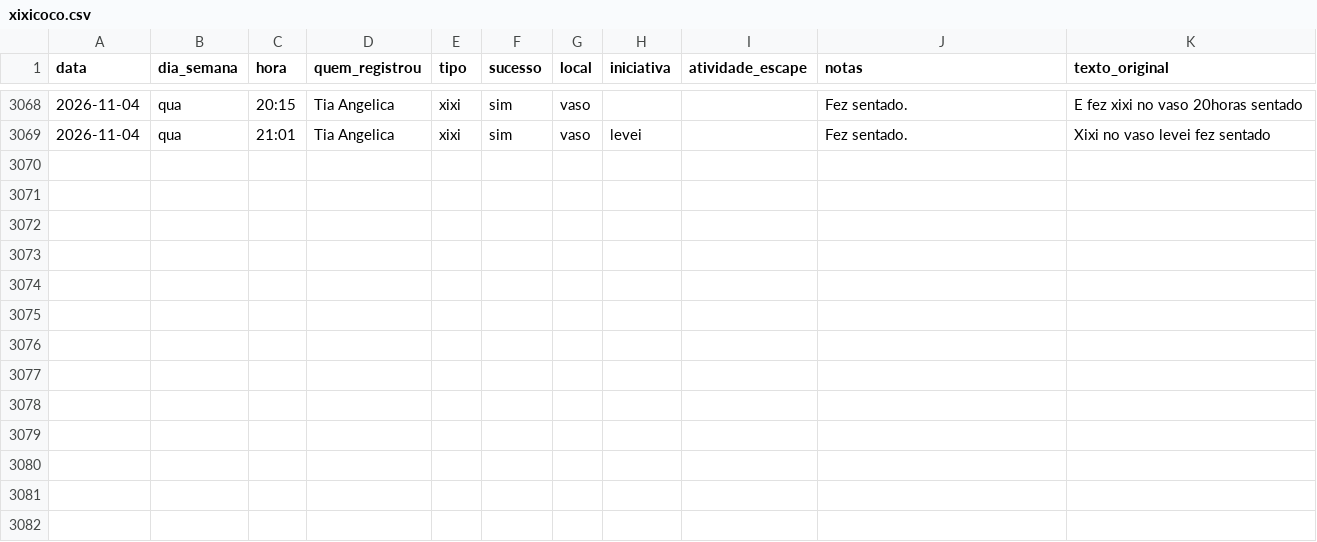
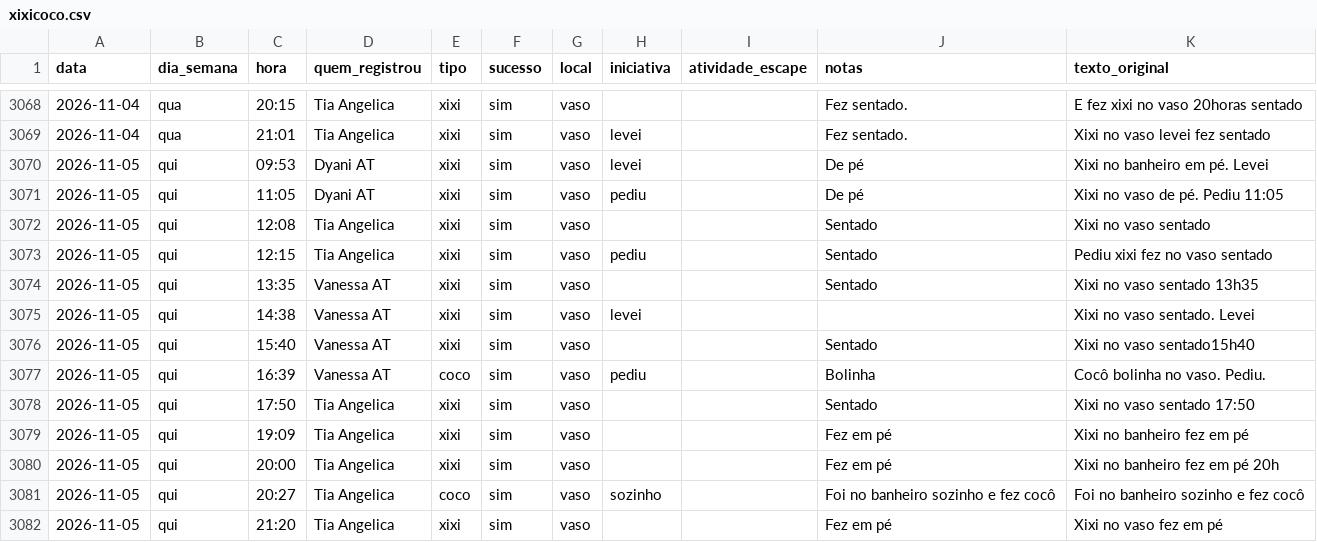
Before and after one commit to tonylampada/xixicoco, a CSV file: xixicoco.csv, drawn as a sheet; only a part is shown, gaps mark what is left out.

Commit message:
Update xixicoco dashboard 2026-11-06

```diff
--- a/xixicoco.csv
+++ b/xixicoco.csv
@@ -3069 +3069,14 @@ data,dia_semana,hora,quem_registrou,tipo,sucesso,local,iniciativa,atividade_esca
 2026-11-04,qua,21:01,Tia Angelica,xixi,sim,vaso,levei,,Fez sentado.,Xixi no vaso levei fez sentado
+2026-11-05,qui,09:53,Dyani AT,xixi,sim,vaso,levei,,De pé,Xixi no banheiro em pé. Levei
+2026-11-05,qui,11:05,Dyani AT,xixi,sim,vaso,pediu,,De pé,Xixi no vaso de pé. Pediu 11:05
+2026-11-05,qui,12:08,Tia Angelica,xixi,sim,vaso,,,Sentado,Xixi no vaso sentado
+2026-11-05,qui,12:15,Tia Angelica,xixi,sim,vaso,pediu,,Sentado,Pediu xixi fez no vaso sentado
+2026-11-05,qui,13:35,Vanessa AT,xixi,sim,vaso,,,Sentado,Xixi no vaso sentado 13h35
+2026-11-05,qui,14:38,Vanessa AT,xixi,sim,vaso,levei,,,Xixi no vaso sentado. Levei
+2026-11-05,qui,15:40,Vanessa AT,xixi,sim,vaso,,,Sentado,Xixi no vaso sentado15h40
+2026-11-05,qui,16:39,Vanessa AT,coco,sim,vaso,pediu,,Bolinha,Cocô bolinha no vaso. Pediu.
+2026-11-05,qui,17:50,Tia Angelica,xixi,sim,vaso,,,Sentado,Xixi no vaso sentado 17:50
+2026-11-05,qui,19:09,Tia Angelica,xixi,sim,vaso,,,Fez em pé,Xixi no banheiro fez em pé
+2026-11-05,qui,20:00,Tia Angelica,xixi,sim,vaso,,,Fez em pé,Xixi no banheiro fez em pé 20h
+2026-11-05,qui,20:27,Tia Angelica,coco,sim,vaso,sozinho,,Foi no banheiro sozinho e fez cocô,Foi no banheiro sozinho e fez cocô
+2026-11-05,qui,21:20,Tia Angelica,xixi,sim,vaso,,,Fez em pé,Xixi no vaso fez em pé
```
